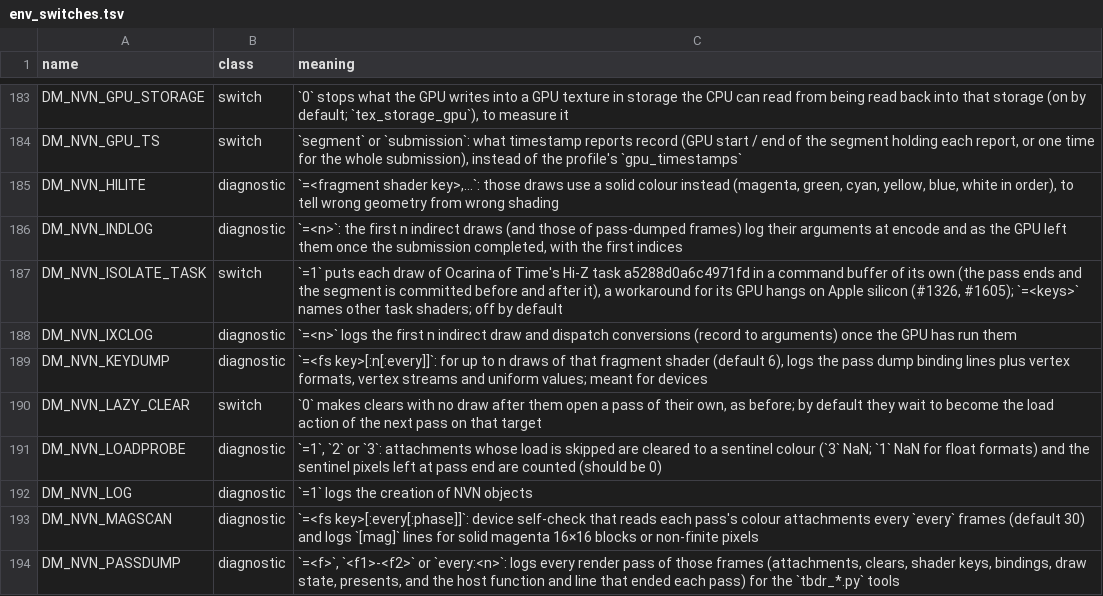
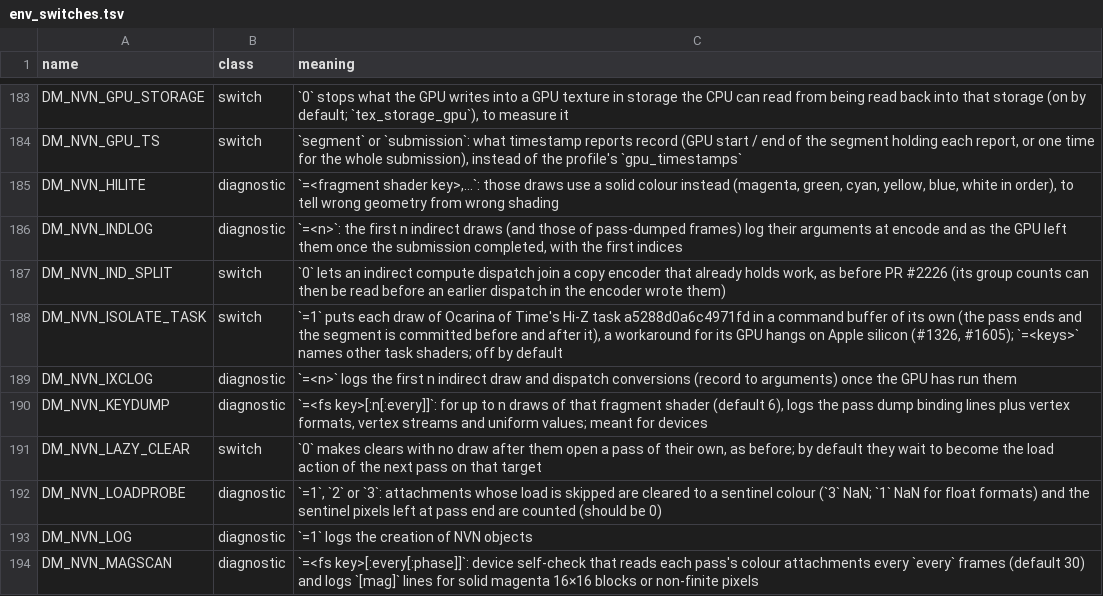
Before and after one commit to Fasen24-AI/swordboiMacNative, a TSV file: docs/env_switches.tsv, drawn as a sheet; only a part is shown, gaps mark what is left out; the shorter side is filled out with more unchanged rows.

```diff
--- a/docs/env_switches.tsv
+++ b/docs/env_switches.tsv
@@ -186,2 +186,3 @@ DM_NVN_HILITE	diagnostic	`=<fragment shader key>,…`: those draws use a solid c
 DM_NVN_INDLOG	diagnostic	`=<n>`: the first n indirect draws (and those of pass-dumped frames) log their arguments at encode and as the GPU left them once the submission completed, with the first indices
+DM_NVN_IND_SPLIT	switch	`0` lets an indirect compute dispatch join a copy encoder that already holds work, as before PR #2226 (its group counts can then be read before an earlier dispatch in the encoder wrote them)
 DM_NVN_ISOLATE_TASK	switch	`=1` puts each draw of Ocarina of Time's Hi-Z task a5288d0a6c4971fd in a command buffer of its own (the pass ends and the segment is committed before and after it), a workaround for its GPU hangs on Apple silicon (#1326, #1605); `=<keys>` names other task shaders; off by default
```
Also changed, not shown: 1 other file.
